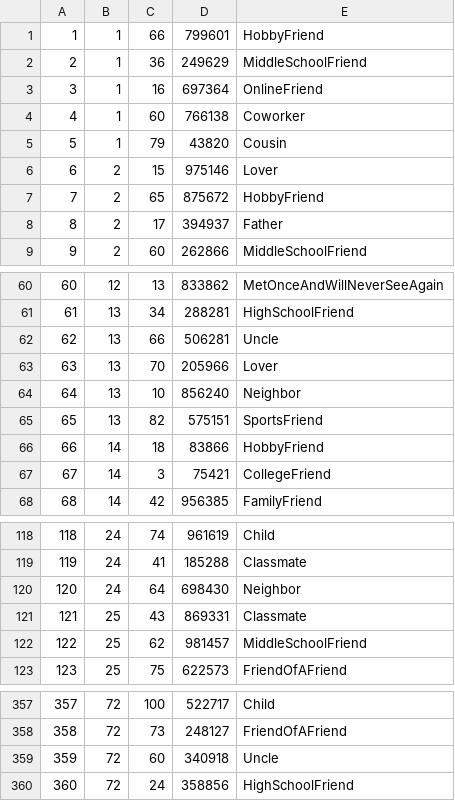
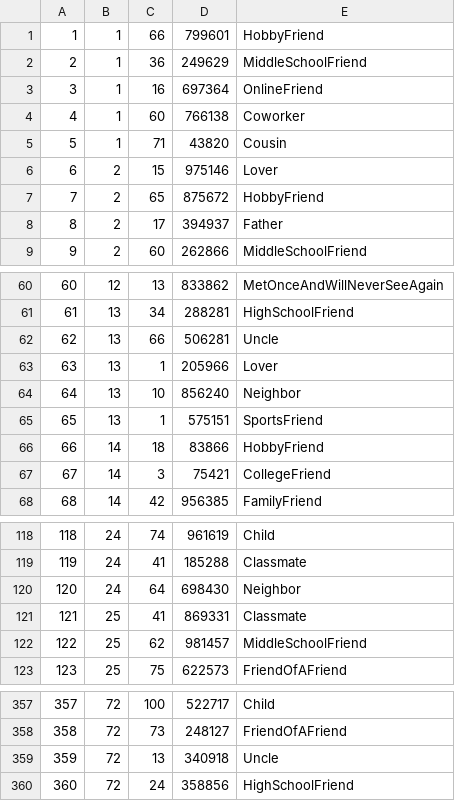
Before and after one commit to nicoleburgess1/BigDataProject1, a CSV file: TestAssociates.csv, drawn as a sheet; only a part is shown, gaps mark what is left out.

Commit message:
test data

```diff
--- a/TestAssociates.csv
+++ b/TestAssociates.csv
@@ -4,3 +4,3 @@
 4,1,60,766138,Coworker
-5,1,79,43820,Cousin
+5,1,71,43820,Cousin
 6,2,15,975146,Lover
@@ -62,5 +62,5 @@
 62,13,66,506281,Uncle
-63,13,70,205966,Lover
+63,13,1,205966,Lover
 64,13,10,856240,Neighbor
-65,13,82,575151,SportsFriend
+65,13,1,575151,SportsFriend
 66,14,18,83866,HobbyFriend
@@ -120,3 +120,3 @@
 120,24,64,698430,Neighbor
-121,25,43,869331,Classmate
+121,25,41,869331,Classmate
 122,25,62,981457,MiddleSchoolFriend
@@ -358,3 +358,3 @@
 358,72,73,248127,FriendOfAFriend
-359,72,60,340918,Uncle
+359,72,13,340918,Uncle
 360,72,24,358856,HighSchoolFriend
```
Also changed, not shown: TestaccessLogs.csv.
